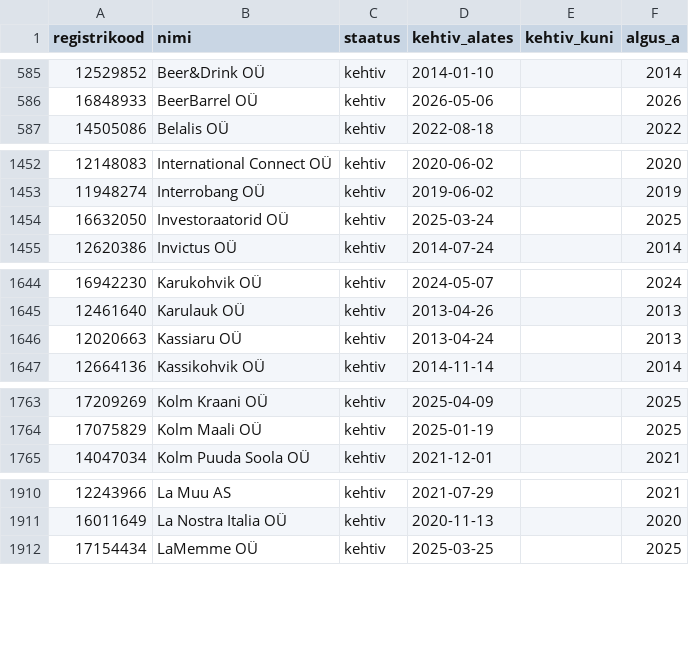
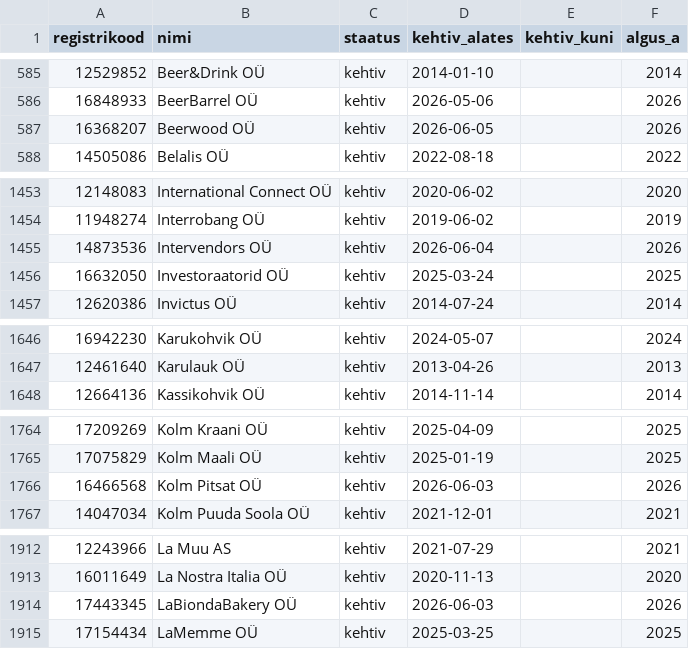
Before and after one commit to kaisu278/MTR_toitlustus_aktiivsus_analyys, a CSV file: data/mtr_toitlustus_jagamine.csv, drawn as a sheet; only a part is shown, gaps mark what is left out; the diff covers the shown part only.

```diff
--- a/data/mtr_toitlustus_jagamine.csv
+++ b/data/mtr_toitlustus_jagamine.csv
@@ -586,2 +586,3 @@
 16848933;BeerBarrel OÜ;kehtiv;2026-05-06;;2026
+16368207;Beerwood OÜ;kehtiv;2026-06-05;;2026
 14505086;Belalis OÜ;kehtiv;2022-08-18;;2022
@@ -1453,2 +1454,3 @@
 11948274;Interrobang OÜ;kehtiv;2019-06-02;;2019
+14873536;Intervendors OÜ;kehtiv;2026-06-04;;2026
 16632050;Investoraatorid OÜ;kehtiv;2025-03-24;;2025
@@ -1645,3 +1647,2 @@
 12461640;Karulauk OÜ;kehtiv;2013-04-26;;2013
-12020663;Kassiaru OÜ;kehtiv;2013-04-24;;2013
 12664136;Kassikohvik OÜ;kehtiv;2014-11-14;;2014
@@ -1764,2 +1765,3 @@
 17075829;Kolm Maali OÜ;kehtiv;2025-01-19;;2025
+16466568;Kolm Pitsat OÜ;kehtiv;2026-06-03;;2026
 14047034;Kolm Puuda Soola OÜ;kehtiv;2021-12-01;;2021
@@ -1911,2 +1913,3 @@
 16011649;La Nostra Italia OÜ;kehtiv;2020-11-13;;2020
+17443345;LaBiondaBakery OÜ;kehtiv;2026-06-03;;2026
 17154434;LaMemme OÜ;kehtiv;2025-03-25;;2025
```
Also changed, not shown: 1 added row, 2 removed rows and 1 moved row elsewhere in this file, 24 other files.
